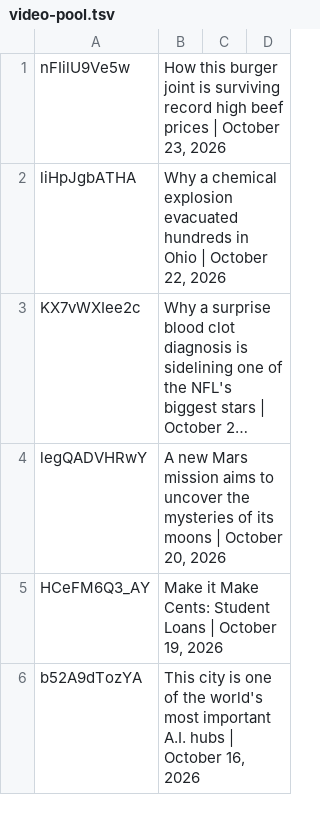
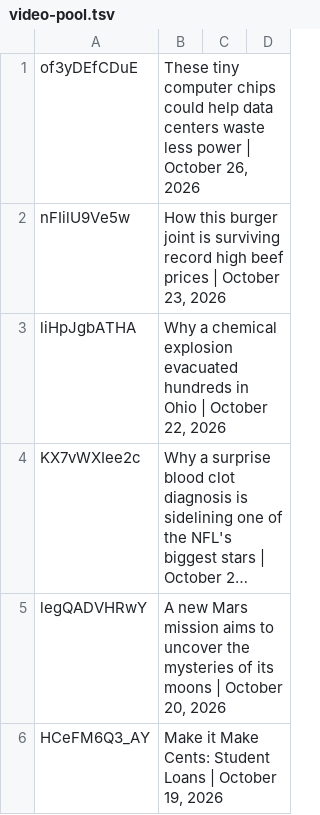
Before and after one commit to epis-mintsite/cnn10-exam-daily, a TSV file: data/video-pool.tsv, drawn as a sheet; only a part is shown; the shorter side is filled out with more unchanged rows; long unchanged cells end in ….

```diff
--- a/data/video-pool.tsv
+++ b/data/video-pool.tsv
@@ -1 +1,2 @@
+of3yDEfCDuE	These tiny computer chips could help data centers waste less power | October 26, 2026
 nFIilU9Ve5w	How this burger joint is surviving record high beef prices | October 23, 2026
```
Also changed, not shown: 1 other file.
